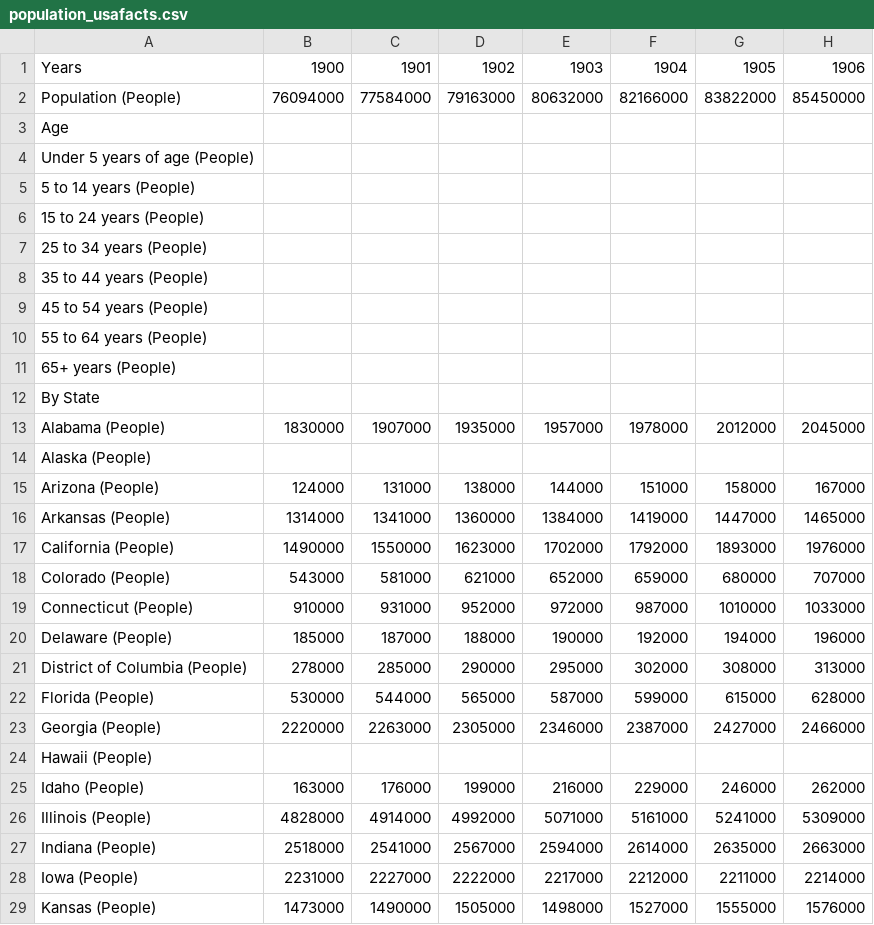
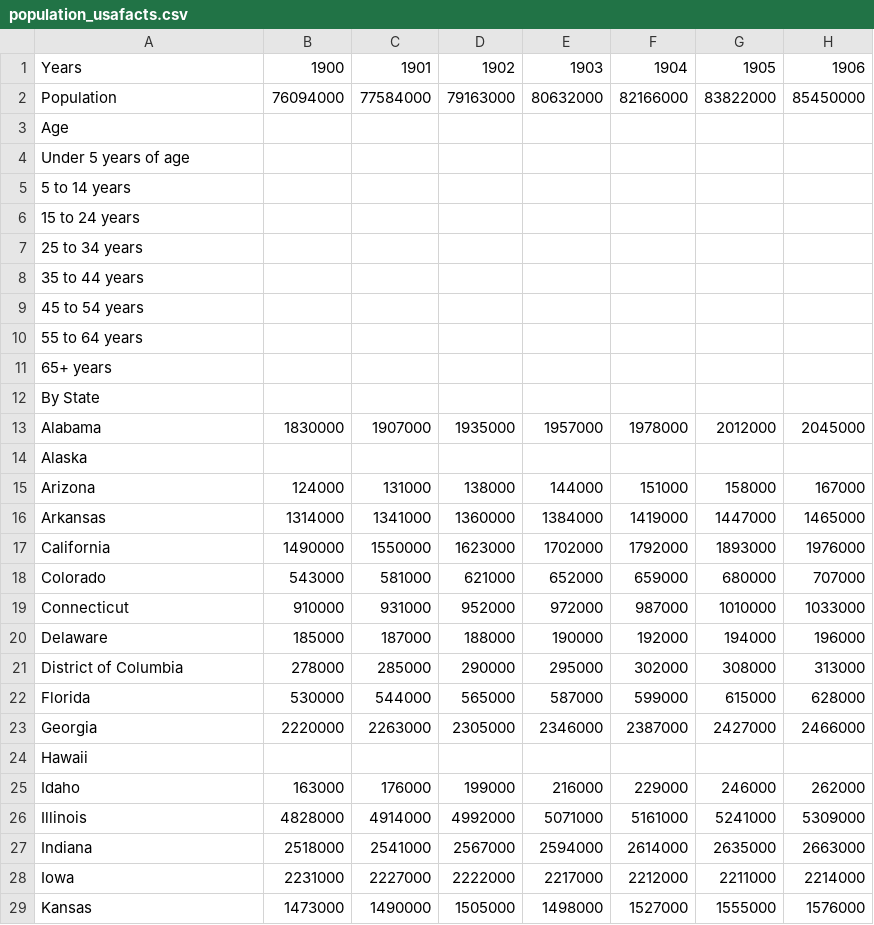
Before and after one commit to Rodrigo737/DataVisualizer, a CSV file: population_usafacts.csv, drawn as a sheet; only a part is shown; the diff covers the shown part only; the diff names each change by its address in the sheet, - before the commit and + after, or states it on an @@ line.

Commit message:
Add files via upload

```diff
--- a/population_usafacts.csv
+++ b/population_usafacts.csv
-A2: Population (People)
+A2: Population
-A4: Under 5 years of age (People)
+A4: Under 5 years of age
-A5: 5 to 14 years (People)
+A5: 5 to 14 years
-A6: 15 to 24 years (People)
+A6: 15 to 24 years
-A7: 25 to 34 years (People)
+A7: 25 to 34 years
-A8: 35 to 44 years (People)
+A8: 35 to 44 years
-A9: 45 to 54 years (People)
+A9: 45 to 54 years
-A10: 55 to 64 years (People)
+A10: 55 to 64 years
-A11: 65+ years (People)
+A11: 65+ years
-A13: Alabama (People)
+A13: Alabama
-A14: Alaska (People)
+A14: Alaska
-A15: Arizona (People)
+A15: Arizona
-A16: Arkansas (People)
+A16: Arkansas
-A17: California (People)
+A17: California
-A18: Colorado (People)
+A18: Colorado
-A19: Connecticut (People)
+A19: Connecticut
-A20: Delaware (People)
+A20: Delaware
-A21: District of Columbia (People)
+A21: District of Columbia
-A22: Florida (People)
+A22: Florida
-A23: Georgia (People)
+A23: Georgia
-A24: Hawaii (People)
+A24: Hawaii
-A25: Idaho (People)
+A25: Idaho
-A26: Illinois (People)
+A26: Illinois
-A27: Indiana (People)
+A27: Indiana
-A28: Iowa (People)
+A28: Iowa
-A29: Kansas (People)
+A29: Kansas
```
Also changed, not shown: 34 edited cells elsewhere in this file.
